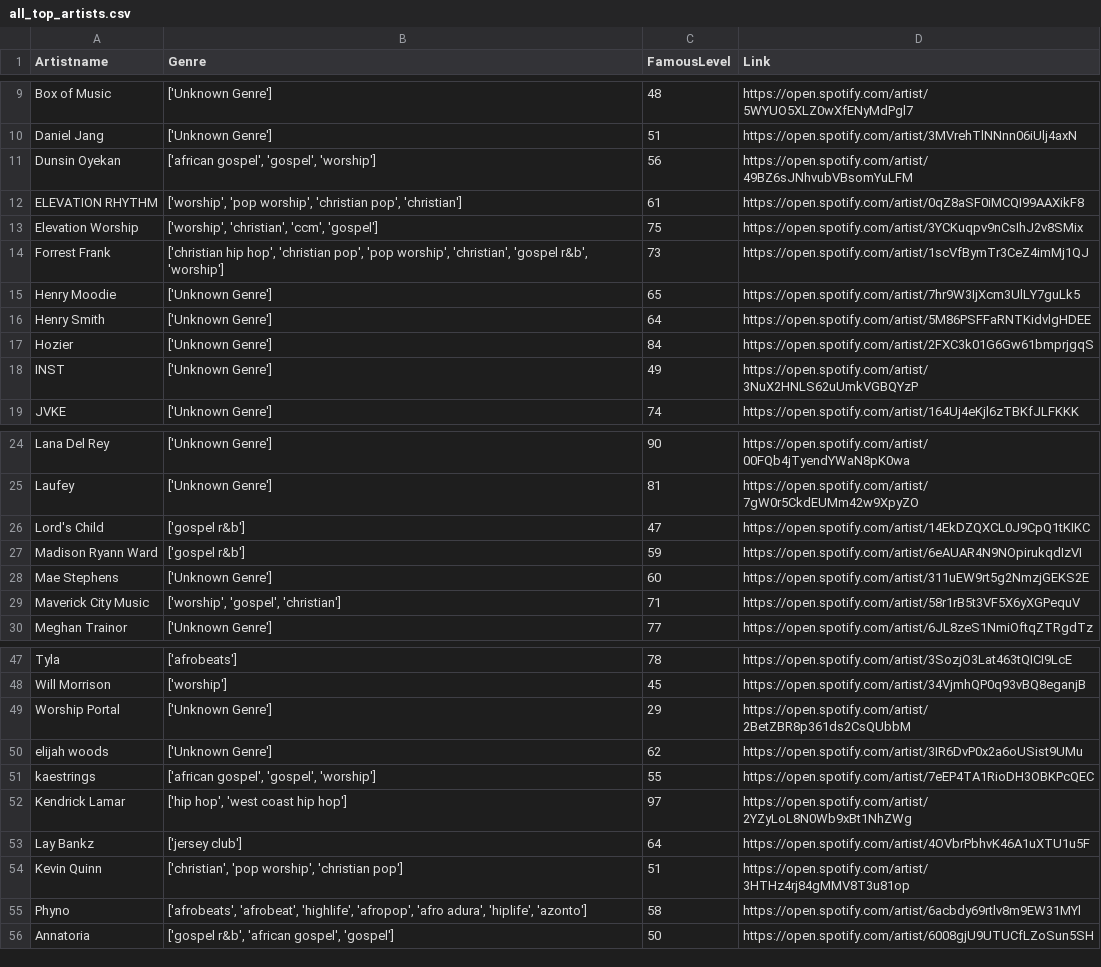
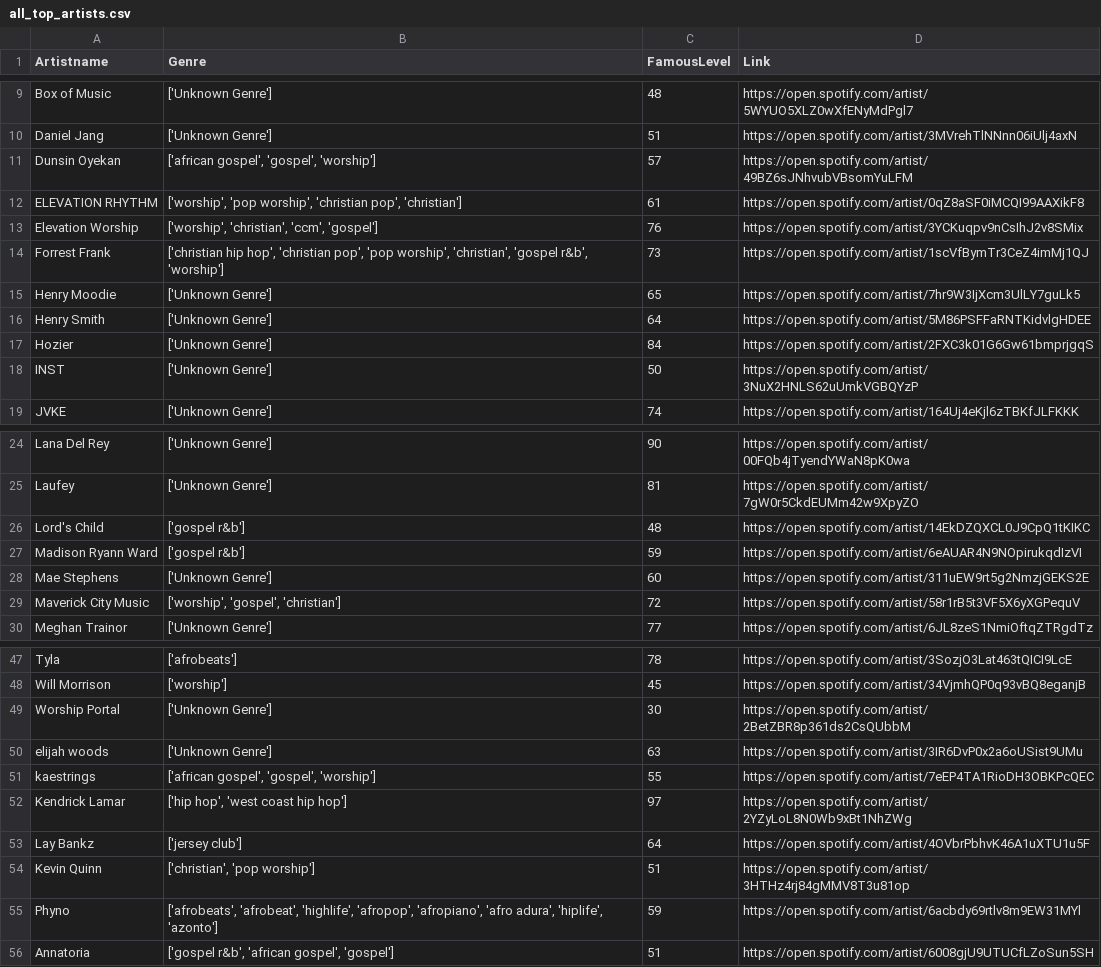
Before and after one commit to ifeomavera/ETL-pipeline-with-Postgres-and-Apache-Spark, a CSV file: all_top_artists.csv, drawn as a sheet; only a part is shown, gaps mark what is left out; the diff covers the shown part only.

```diff
--- a/all_top_artists.csv
+++ b/all_top_artists.csv
@@ -10,5 +10,5 @@ Box of Music,['Unknown Genre'],48,https://open.spotify.com/artist/5WYUO5XLZ0wXfE
 Daniel Jang,['Unknown Genre'],51,https://open.spotify.com/artist/3MVrehTlNNnn06iUlj4axN
-Dunsin Oyekan,"['african gospel', 'gospel', 'worship']",56,https://open.spotify.com/artist/49BZ6sJNhvubVBsomYuLFM
+Dunsin Oyekan,"['african gospel', 'gospel', 'worship']",57,https://open.spotify.com/artist/49BZ6sJNhvubVBsomYuLFM
 ELEVATION RHYTHM,"['worship', 'pop worship', 'christian pop', 'christian']",61,https://open.spotify.com/artist/0qZ8aSF0iMCQI99AAXikF8
-Elevation Worship,"['worship', 'christian', 'ccm', 'gospel']",75,https://open.spotify.com/artist/3YCKuqpv9nCsIhJ2v8SMix
+Elevation Worship,"['worship', 'christian', 'ccm', 'gospel']",76,https://open.spotify.com/artist/3YCKuqpv9nCsIhJ2v8SMix
 Forrest Frank,"['christian hip hop', 'christian pop', 'pop worship', 'christian', 'gospel r&b', 'worship']",73,https://open.spotify.com/artist/1scVfBymTr3CeZ4imMj1QJ
@@ -17,3 +17,3 @@ Henry Smith,['Unknown Genre'],64,https://open.spotify.com/artist/5M86PSFFaRNTKid
 Hozier,['Unknown Genre'],84,https://open.spotify.com/artist/2FXC3k01G6Gw61bmprjgqS
-INST,['Unknown Genre'],49,https://open.spotify.com/artist/3NuX2HNLS62uUmkVGBQYzP
+INST,['Unknown Genre'],50,https://open.spotify.com/artist/3NuX2HNLS62uUmkVGBQYzP
 JVKE,['Unknown Genre'],74,https://open.spotify.com/artist/164Uj4eKjl6zTBKfJLFKKK
@@ -25,6 +25,6 @@ Lana Del Rey,['Unknown Genre'],90,https://open.spotify.com/artist/00FQb4jTyendYW
 Laufey,['Unknown Genre'],81,https://open.spotify.com/artist/7gW0r5CkdEUMm42w9XpyZO
-Lord's Child,['gospel r&b'],47,https://open.spotify.com/artist/14EkDZQXCL0J9CpQ1tKIKC
+Lord's Child,['gospel r&b'],48,https://open.spotify.com/artist/14EkDZQXCL0J9CpQ1tKIKC
 Madison Ryann Ward,['gospel r&b'],59,https://open.spotify.com/artist/6eAUAR4N9NOpirukqdIzVI
 Mae Stephens,['Unknown Genre'],60,https://open.spotify.com/artist/311uEW9rt5g2NmzjGEKS2E
-Maverick City Music,"['worship', 'gospel', 'christian']",71,https://open.spotify.com/artist/58r1rB5t3VF5X6yXGPequV
+Maverick City Music,"['worship', 'gospel', 'christian']",72,https://open.spotify.com/artist/58r1rB5t3VF5X6yXGPequV
 Meghan Trainor,['Unknown Genre'],77,https://open.spotify.com/artist/6JL8zeS1NmiOftqZTRgdTz
@@ -48,4 +48,4 @@ Tyla,['afrobeats'],78,https://open.spotify.com/artist/3SozjO3Lat463tQICI9LcE
 Will Morrison,['worship'],45,https://open.spotify.com/artist/34VjmhQP0q93vBQ8eganjB
-Worship Portal,['Unknown Genre'],29,https://open.spotify.com/artist/2BetZBR8p361ds2CsQUbbM
-elijah woods,['Unknown Genre'],62,https://open.spotify.com/artist/3IR6DvP0x2a6oUSist9UMu
+Worship Portal,['Unknown Genre'],30,https://open.spotify.com/artist/2BetZBR8p361ds2CsQUbbM
+elijah woods,['Unknown Genre'],63,https://open.spotify.com/artist/3IR6DvP0x2a6oUSist9UMu
 kaestrings,"['african gospel', 'gospel', 'worship']",55,https://open.spotify.com/artist/7eEP4TA1RioDH3OBKPcQEC
@@ -53,4 +53,4 @@ Kendrick Lamar,"['hip hop', 'west coast hip hop']",97,https://open.spotify.com/a
 Lay Bankz,['jersey club'],64,https://open.spotify.com/artist/4OVbrPbhvK46A1uXTU1u5F
-Kevin Quinn,"['christian', 'pop worship', 'christian pop']",51,https://open.spotify.com/artist/3HTHz4rj84gMMV8T3u81op
-Phyno,"['afrobeats', 'afrobeat', 'highlife', 'afropop', 'afro adura', 'hiplife', 'azonto']",58,https://open.spotify.com/artist/6acbdy69rtlv8m9EW31MYl
-Annatoria,"['gospel r&b', 'african gospel', 'gospel']",50,https://open.spotify.com/artist/6008gjU9UTUCfLZoSun5SH
+Kevin Quinn,"['christian', 'pop worship']",51,https://open.spotify.com/artist/3HTHz4rj84gMMV8T3u81op
+Phyno,"['afrobeats', 'afrobeat', 'highlife', 'afropop', 'afropiano', 'afro adura', 'hiplife', 'azonto']",59,https://open.spotify.com/artist/6acbdy69rtlv8m9EW31MYl
+Annatoria,"['gospel r&b', 'african gospel', 'gospel']",51,https://open.spotify.com/artist/6008gjU9UTUCfLZoSun5SH
```
Also changed, not shown: 3 edited cells elsewhere in this file, all_recent_tracks.csv, all_top_tracks.csv, 6 other files.
